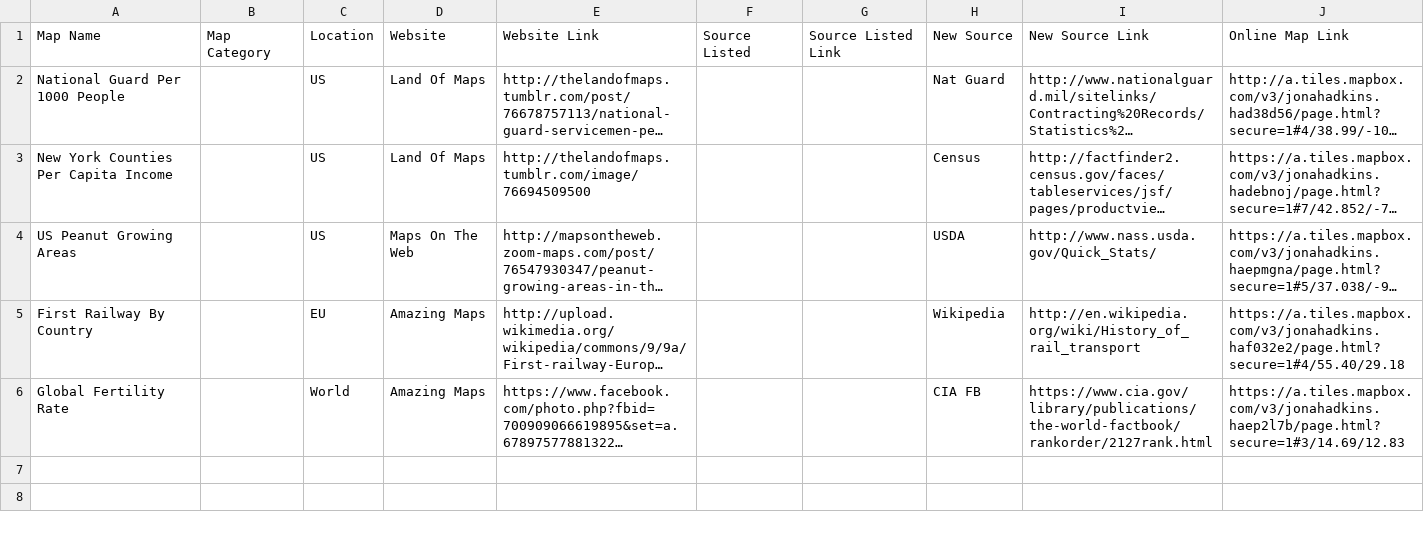
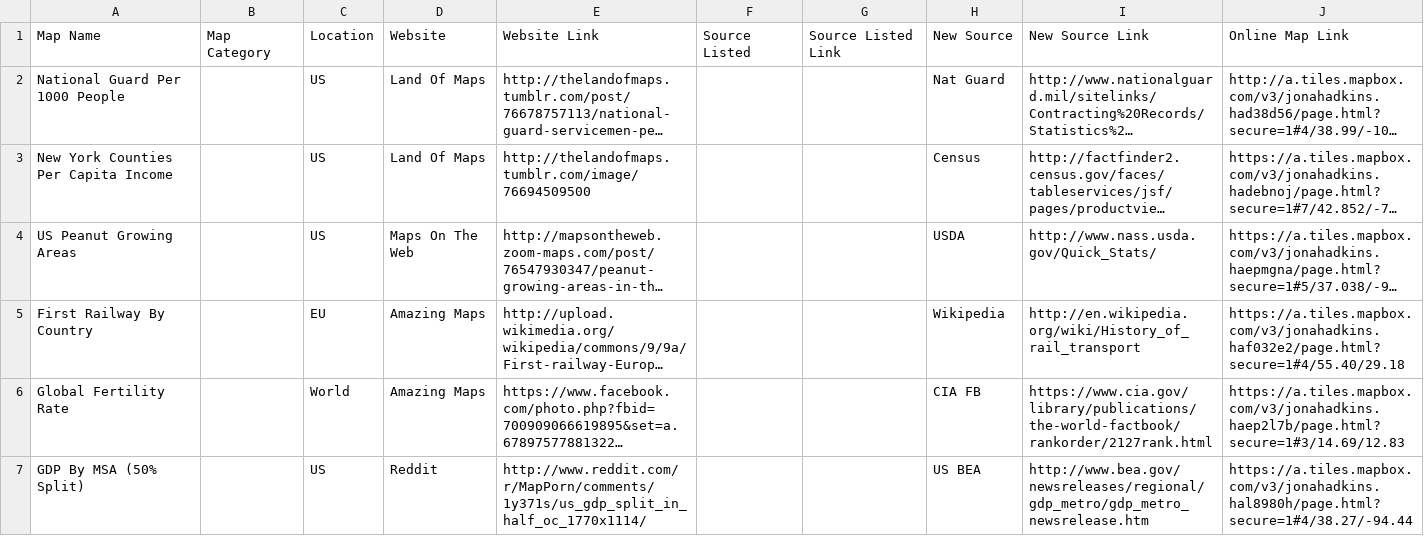
Before and after one commit to jonahadkins/Amazing-Er-Maps, a CSV file: Map Tracker.csv, drawn as a sheet; long unchanged cells end in …; the diff names each change by its address in the sheet, - before the commit and + after, or states it on an @@ line.

Commit message:
Tracker Jacker

```diff
--- a/Map Tracker.csv
+++ b/Map Tracker.csv
+row 7: GDP By MSA (50% Split) |  | US | Reddit | http://www.reddit.com/r/MapPorn/comments/1y371s/us_gdp_split_in_half_oc_1770x1114/ |  |  | US BEA | http://www.bea.gov/newsreleases/regional/gdp_metro/gdp_metro_newsrelease.htm | https://a.tiles.mapbox.com/v3/jonahadkins.hal8980h/page.html?secure=1#4/38.27/-94.44
```
